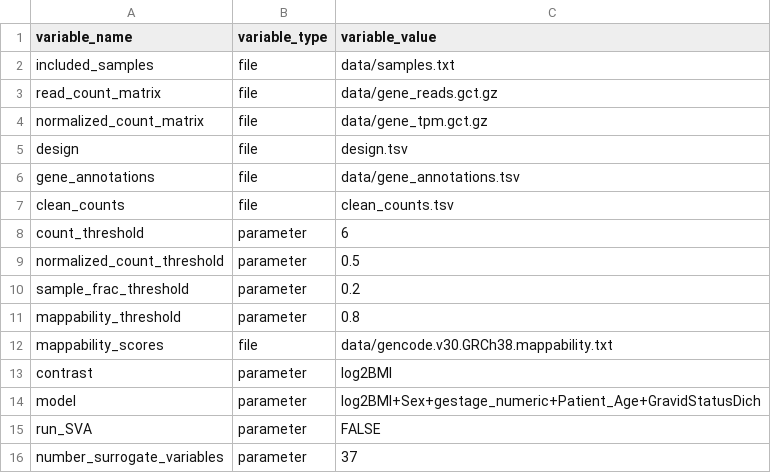
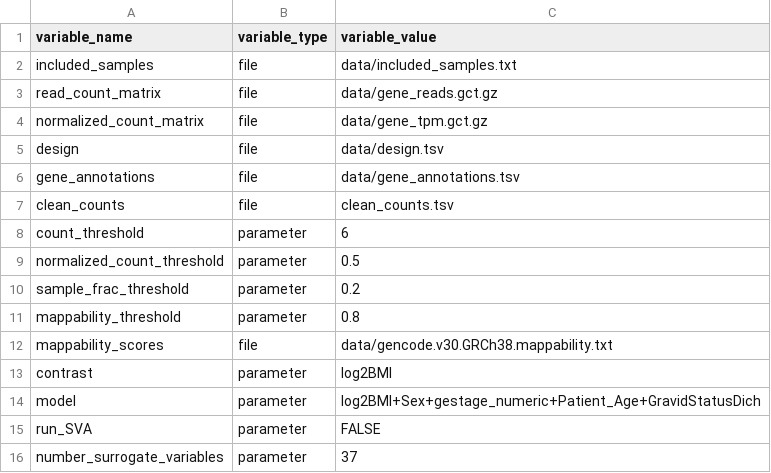
Before and after one commit to whitef19/diff-exp, a TSV file: config.tsv, drawn as a sheet.

```diff
--- a/config.tsv
+++ b/config.tsv
@@ -1,6 +1,6 @@
 variable_name	variable_type	variable_value
-included_samples	file	data/samples.txt
+included_samples	file	data/included_samples.txt
 read_count_matrix	file	data/gene_reads.gct.gz
 normalized_count_matrix	file	data/gene_tpm.gct.gz
-design	file	design.tsv
+design	file	data/design.tsv
 gene_annotations	file	data/gene_annotations.tsv
```
Also changed, not shown: 4 other files.
